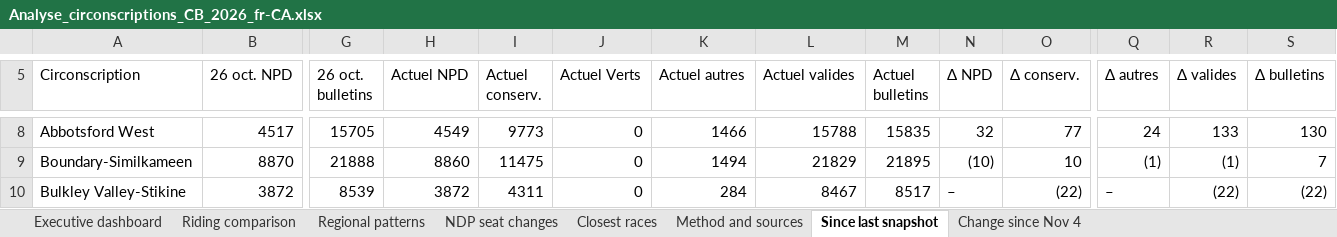
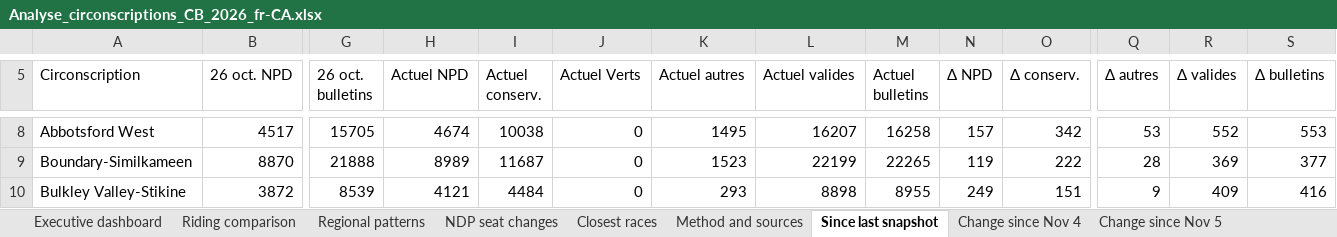
Before and after one commit to irnewlands/sukhisahota-website, an Excel workbook: client/public/election-data/Analyse_circonscriptions_CB_2026_fr-CA.xlsx, sheet Since last snapshot, drawn as a sheet; only a part is shown, gaps mark what is left out; values as stored, in another font and other column widths than the file's, no cell formats; conditional formats not drawn; the diff covers the shown part only; the diff names each change by its address in the sheet, - before the commit and + after, or states it on an @@ line.

Commit message:
Publish 6 Nov 2026 BC election final-count snapshot with bilingual reports

```diff
--- a/client/public/election-data/Analyse_circonscriptions_CB_2026_fr-CA.xlsx (sheet Since last snapshot)
+++ b/client/public/election-data/Analyse_circonscriptions_CB_2026_fr-CA.xlsx (sheet Since last snapshot)
+sheet tab: Change since Nov 5
-H8 (Actuel NPD): 4549
+H8 (Actuel NPD): 4674
-I8 (Actuel conserv.): 9773
+I8 (Actuel conserv.): 10038
-K8 (Actuel autres): 1466
+K8 (Actuel autres): 1495
-L8 (Actuel valides): 15788
+L8 (Actuel valides): 16207
-M8 (Actuel bulletins): 15835
+M8 (Actuel bulletins): 16258
-N8 (Δ NPD): 32
+N8 (Δ NPD): 157
-O8 (Δ conserv.): 77
+O8 (Δ conserv.): 342
-Q8 (Δ autres): 24
+Q8 (Δ autres): 53
-R8 (Δ valides): 133
+R8 (Δ valides): 552
-S8 (Δ bulletins): 130
+S8 (Δ bulletins): 553
-H9 (Actuel NPD): 8860
+H9 (Actuel NPD): 8989
-I9 (Actuel conserv.): 11475
+I9 (Actuel conserv.): 11687
-K9 (Actuel autres): 1494
+K9 (Actuel autres): 1523
-L9 (Actuel valides): 21829
+L9 (Actuel valides): 22199
-M9 (Actuel bulletins): 21895
+M9 (Actuel bulletins): 22265
-N9 (Δ NPD): (10)
+N9 (Δ NPD): 119
-O9 (Δ conserv.): 10
+O9 (Δ conserv.): 222
-Q9 (Δ autres): (1)
+Q9 (Δ autres): 28
-R9 (Δ valides): (1)
+R9 (Δ valides): 369
-S9 (Δ bulletins): 7
+S9 (Δ bulletins): 377
-H10 (Actuel NPD): 3872
+H10 (Actuel NPD): 4121
-I10 (Actuel conserv.): 4311
+I10 (Actuel conserv.): 4484
-K10 (Actuel autres): 284
+K10 (Actuel autres): 293
-L10 (Actuel valides): 8467
+L10 (Actuel valides): 8898
-M10 (Actuel bulletins): 8517
+M10 (Actuel bulletins): 8955
-N10 (Δ NPD): –
+N10 (Δ NPD): 249
-O10 (Δ conserv.): (22)
+O10 (Δ conserv.): 151
-Q10 (Δ autres): –
+Q10 (Δ autres): 9
-R10 (Δ valides): (22)
+R10 (Δ valides): 409
-S10 (Δ bulletins): (22)
+S10 (Δ bulletins): 416
```
Also changed, not shown: 1034 edited cells elsewhere in this sheet, sheet Riding comparison, sheet Change since Nov 4, sheet Closest races, sheet NDP seat changes, sheet Regional patterns, sheet Executive dashboard, 1 more sheet, cell formats, formulas that keep their value, client/public/election-data/BC_Election_2026_Riding_Analysis_Preliminary.xlsx, 7 other files.
